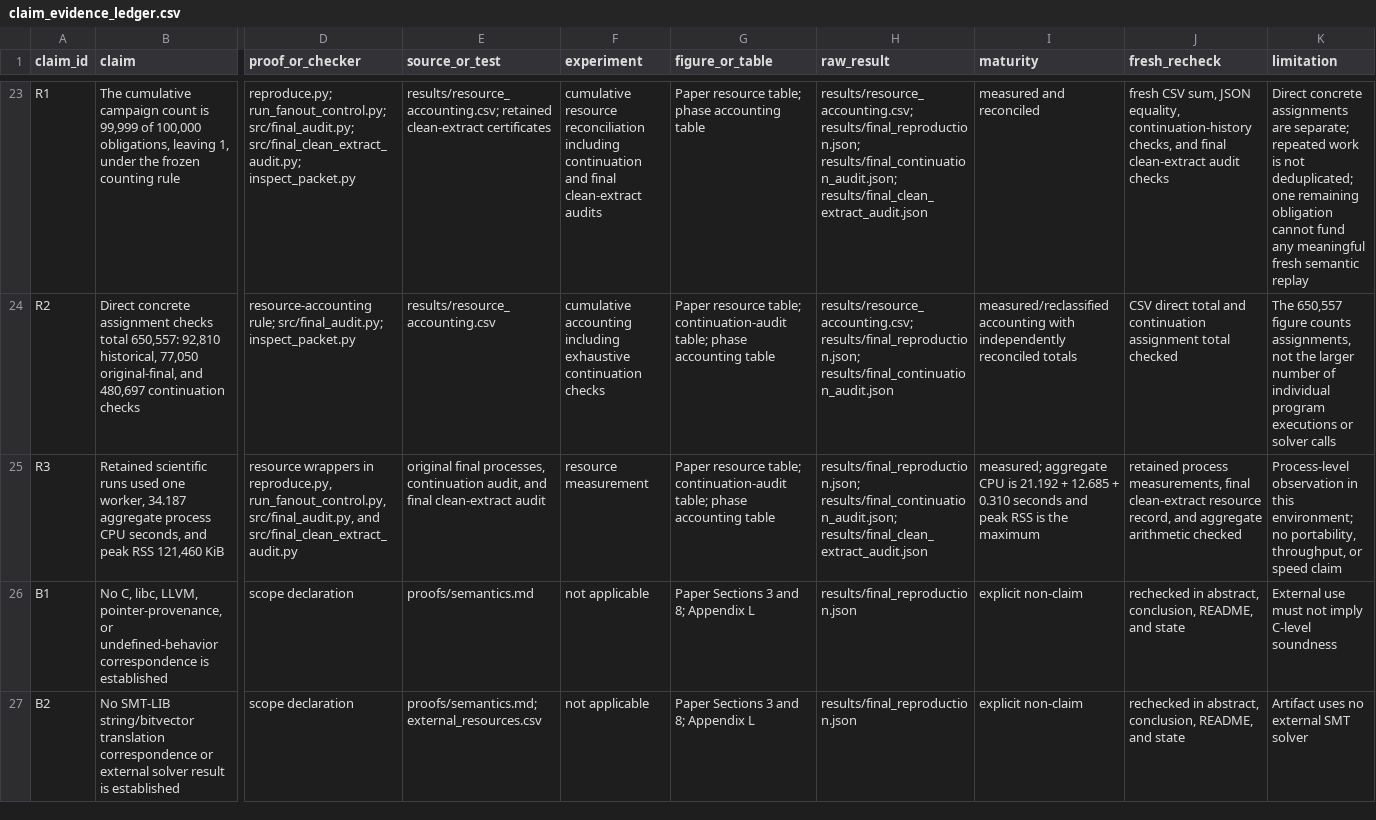
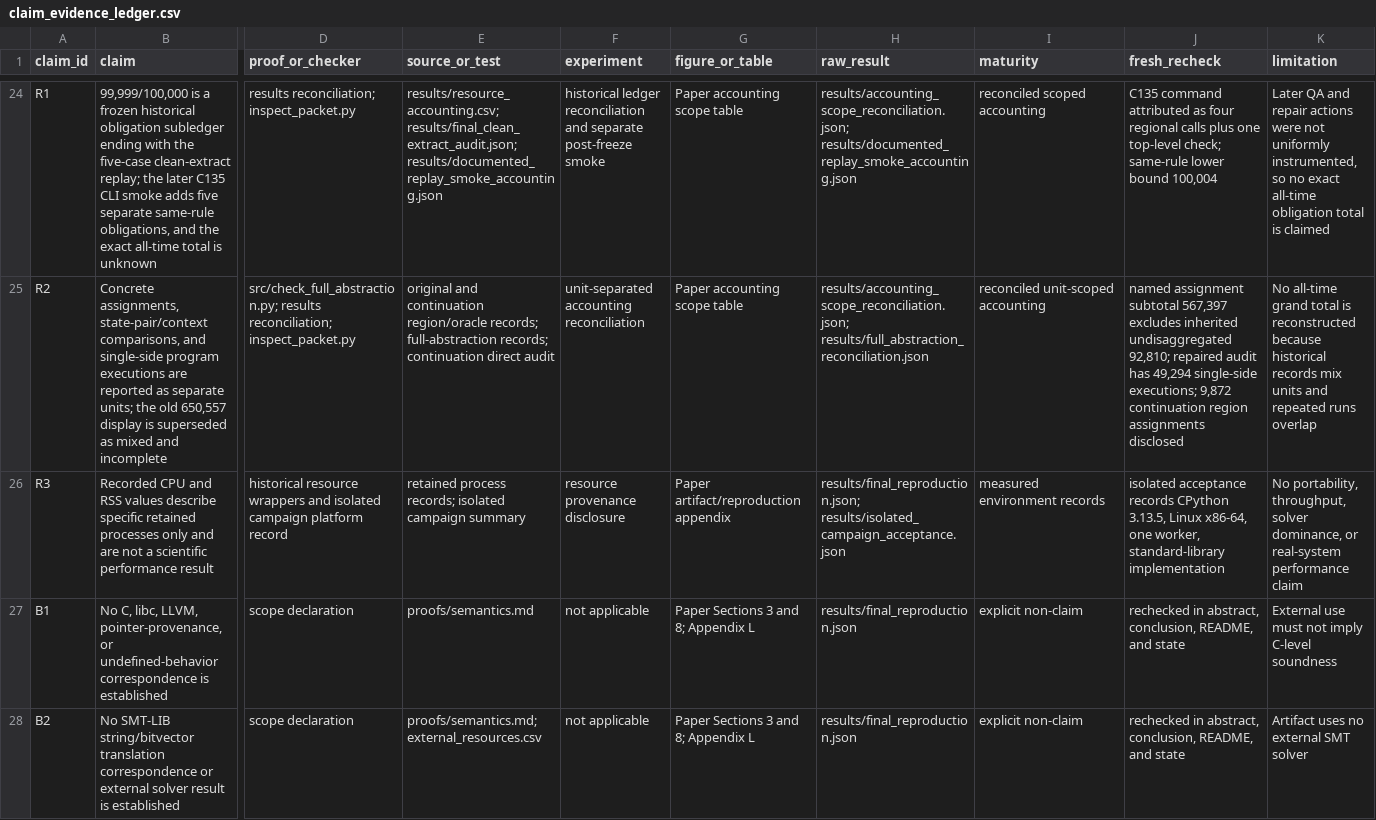
Before and after one commit to Haoyi-Zhang/SwitchRelation, a CSV file: claim_evidence_ledger.csv, drawn as a sheet; only a part is shown, gaps mark what is left out; addresses are those after the commit; the diff covers the shown part only; the diff names each change by its address in the sheet, - before the commit and + after, or states it on an @@ line.

Commit message:
Synchronize current research artifact

```diff
--- a/claim_evidence_ledger.csv
+++ b/claim_evidence_ledger.csv
-B24 (claim): The cumulative campaign count is 99,999 of 100,000 obligations, leaving 1, under the frozen counting rule
+B24 (claim): 99,999/100,000 is a frozen historical obligation subledger ending with the five-case clean-extract replay; the later C135 CLI smoke adds five separate same-rule obligations, and the exact all-time total is unknown
-D24 (proof_or_checker): reproduce.py; run_fanout_control.py; src/final_audit.py; src/final_clean_extract_audit.py; inspect_packet.py
+D24 (proof_or_checker): results reconciliation; inspect_packet.py
-E24 (source_or_test): results/resource_accounting.csv; retained clean-extract certificates
+E24 (source_or_test): results/resource_accounting.csv; results/final_clean_extract_audit.json; results/documented_replay_smoke_accounting.json
-F24 (experiment): cumulative resource reconciliation including continuation and final clean-extract audits
+F24 (experiment): historical ledger reconciliation and separate post-freeze smoke
-G24 (figure_or_table): Paper resource table; phase accounting table
+G24 (figure_or_table): Paper accounting scope table
-H24 (raw_result): results/resource_accounting.csv; results/final_reproduction.json; results/final_continuation_audit.json; results/final_clean_extract_audit.json
+H24 (raw_result): results/accounting_scope_reconciliation.json; results/documented_replay_smoke_accounting.json
-I24 (maturity): measured and reconciled
+I24 (maturity): reconciled scoped accounting
-J24 (fresh_recheck): fresh CSV sum, JSON equality, continuation-history checks, and final clean-extract audit checks
+J24 (fresh_recheck): C135 command attributed as four regional calls plus one top-level check; same-rule lower bound 100,004
-K24 (limitation): Direct concrete assignments are separate; repeated work is not deduplicated; one remaining obligation cannot fund any meaningful fresh semantic replay
+K24 (limitation): Later QA and repair actions were not uniformly instrumented, so no exact all-time obligation total is claimed
-B25 (claim): Direct concrete assignment checks total 650,557: 92,810 historical, 77,050 original-final, and 480,697 continuation checks
+B25 (claim): Concrete assignments, state-pair/context comparisons, and single-side program executions are reported as separate units; the old 650,557 display is superseded as mixed and incomplete
-D25 (proof_or_checker): resource-accounting rule; src/final_audit.py; inspect_packet.py
+D25 (proof_or_checker): src/check_full_abstraction.py; results reconciliation; inspect_packet.py
-E25 (source_or_test): results/resource_accounting.csv
+E25 (source_or_test): original and continuation region/oracle records; full-abstraction records; continuation direct audit
-F25 (experiment): cumulative accounting including exhaustive continuation checks
+F25 (experiment): unit-separated accounting reconciliation
-G25 (figure_or_table): Paper resource table; continuation-audit table; phase accounting table
+G25 (figure_or_table): Paper accounting scope table
-H25 (raw_result): results/resource_accounting.csv; results/final_reproduction.json; results/final_continuation_audit.json
+H25 (raw_result): results/accounting_scope_reconciliation.json; results/full_abstraction_reconciliation.json
-I25 (maturity): measured/reclassified accounting with independently reconciled totals
+I25 (maturity): reconciled unit-scoped accounting
-J25 (fresh_recheck): CSV direct total and continuation assignment total checked
+J25 (fresh_recheck): named assignment subtotal 567,397 excludes inherited undisaggregated 92,810; repaired audit has 49,294 single-side executions; 9,872 continuation region assignments disclosed
-K25 (limitation): The 650,557 figure counts assignments, not the larger number of individual program executions or solver calls
+K25 (limitation): No all-time grand total is reconstructed because historical records mix units and repeated runs overlap
-B26 (claim): Retained scientific runs used one worker, 34.187 aggregate process CPU seconds, and peak RSS 121,460 KiB
+B26 (claim): Recorded CPU and RSS values describe specific retained processes only and are not a scientific performance result
-D26 (proof_or_checker): resource wrappers in reproduce.py, run_fanout_control.py, src/final_audit.py, and src/final_clean_extract_audit.py
+D26 (proof_or_checker): historical resource wrappers and isolated campaign platform record
-E26 (source_or_test): original final processes, continuation audit, and final clean-extract audit
+E26 (source_or_test): retained process records; isolated campaign summary
-F26 (experiment): resource measurement
+F26 (experiment): resource provenance disclosure
-G26 (figure_or_table): Paper resource table; continuation-audit table; phase accounting table
+G26 (figure_or_table): Paper artifact/reproduction appendix
-H26 (raw_result): results/final_reproduction.json; results/final_continuation_audit.json; results/final_clean_extract_audit.json
+H26 (raw_result): results/final_reproduction.json; results/isolated_campaign_acceptance.json
-I26 (maturity): measured; aggregate CPU is 21.192 + 12.685 + 0.310 seconds and peak RSS is the maximum
+I26 (maturity): measured environment records
-J26 (fresh_recheck): retained process measurements, final clean-extract resource record, and aggregate arithmetic checked
+J26 (fresh_recheck): isolated acceptance records CPython 3.13.5, Linux x86-64, one worker, standard-library implementation
-K26 (limitation): Process-level observation in this environment; no portability, throughput, or speed claim
+K26 (limitation): No portability, throughput, solver dominance, or real-system performance claim
```
Also changed, not shown: 2 added rows and 50 edited cells elsewhere in this file, REVIEWER-CLAIM-LEDGER.csv, external_resources.csv, 33 other files.
